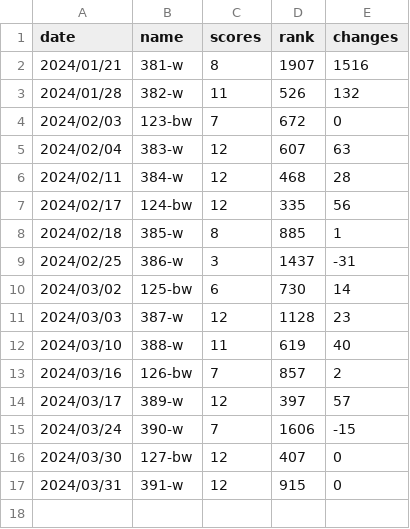
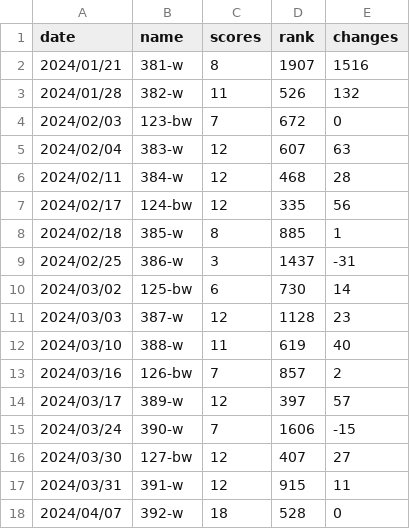
Before and after one commit to keshuigu/my-leet-code, a CSV file: resources/scores.csv, drawn as a sheet.

Commit message:
refresh scores.csv

```diff
--- a/resources/scores.csv
+++ b/resources/scores.csv
@@ -15,3 +15,4 @@ date,name,scores,rank,changes
 2024/03/24,390-w,7,1606,-15
-2024/03/30,127-bw,12,407,0
-2024/03/31,391-w,12,915,0
+2024/03/30,127-bw,12,407,27
+2024/03/31,391-w,12,915,11
+2024/04/07,392-w,18,528,0
```
Also changed, not shown: 1 other file.
